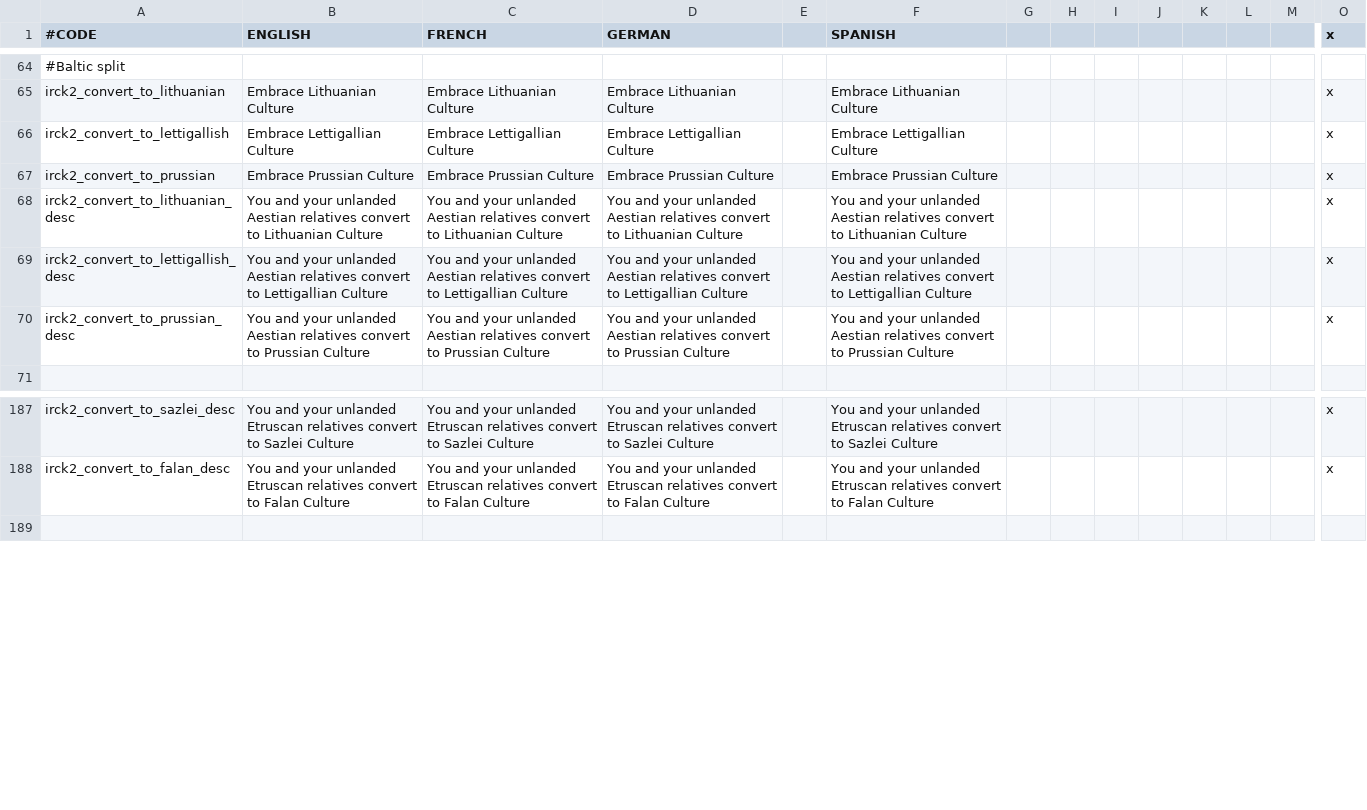
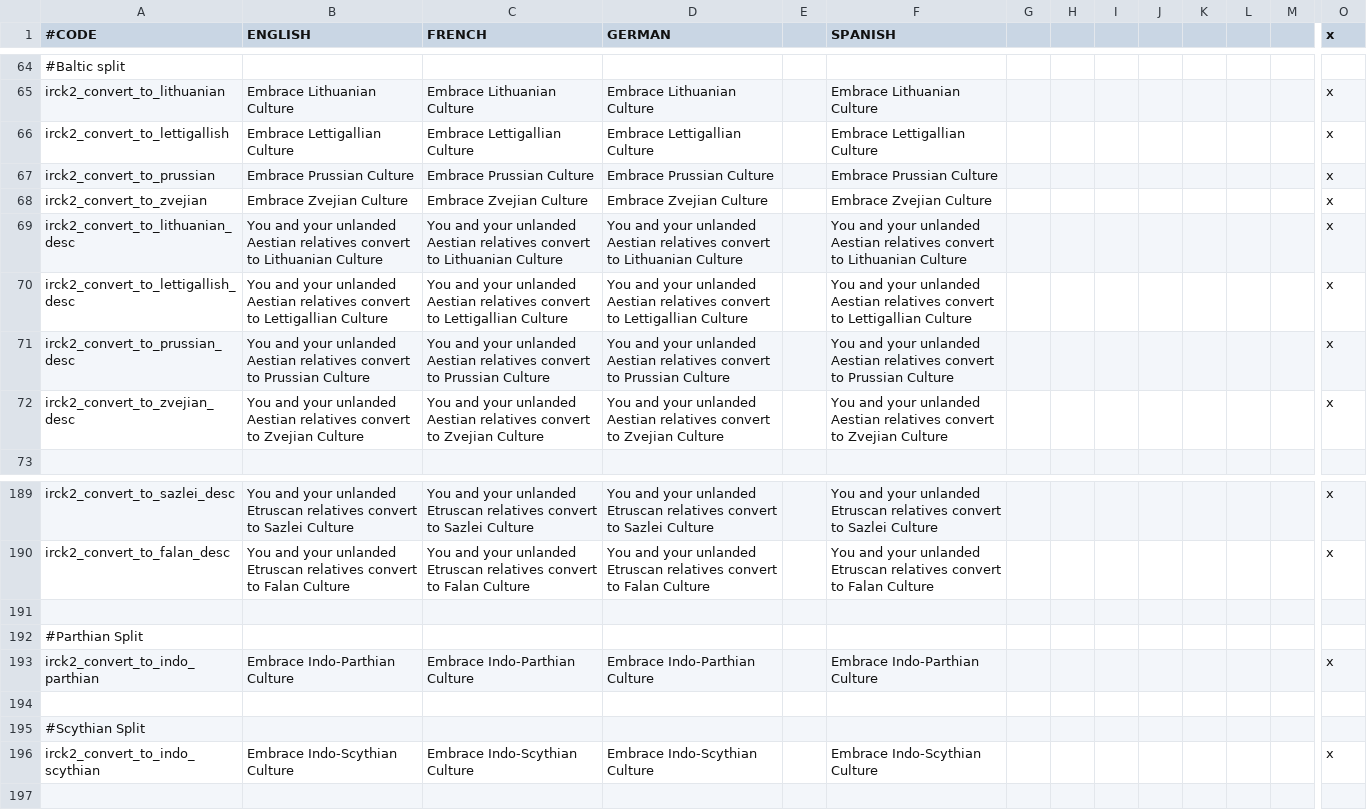
Before and after one commit to ParadoxGameConverters/ImperatorToCk2, a CSV file: ImperatorToCk2/DataFiles/defaultOutput/default/localisation/irck2_decision_loc.csv, drawn as a sheet; only a part is shown, gaps mark what is left out; rows hold the shown columns only; the diff names each change by its address in the sheet, - before the commit and + after, or states it on an @@ line.

```diff
--- a/ImperatorToCk2/DataFiles/defaultOutput/default/localisation/irck2_decision_loc.csv
+++ b/ImperatorToCk2/DataFiles/defaultOutput/default/localisation/irck2_decision_loc.csv
+row 68: irck2_convert_to_zvejian | Embrace Zvejian Culture | Embrace Zvejian Culture | Embrace Zvejian Culture |  | Embrace Zvejian Culture |  |  |  |  |  |  |  | x
+row 72: irck2_convert_to_zvejian_desc | You and your unlanded Aestian relatives convert to Zvejian Culture | You and your unlanded Aestian relatives convert to Zvejian Culture | You and your unlanded Aestian relatives convert to Zvejian Culture |  | You and your unlanded Aestian relatives convert to Zvejian Culture |  |  |  |  |  |  |  | x
+row 191: (empty)
+row 192: #Parthian Split
+row 193: irck2_convert_to_indo_parthian | Embrace Indo-Parthian Culture | Embrace Indo-Parthian Culture | Embrace Indo-Parthian Culture |  | Embrace Indo-Parthian Culture |  |  |  |  |  |  |  | x
+row 194: (empty)
+row 195: #Scythian Split
+row 196: irck2_convert_to_indo_scythian | Embrace Indo-Scythian Culture | Embrace Indo-Scythian Culture | Embrace Indo-Scythian Culture |  | Embrace Indo-Scythian Culture |  |  |  |  |  |  |  | x
```
Also changed, not shown: ImperatorToCk2/DataFiles/defaultOutput/default/localisation/culture_loc.csv, ImperatorToCk2/DataFiles/defaultOutput/default/localisation/irck2_event_loc.csv, 13 other files.
